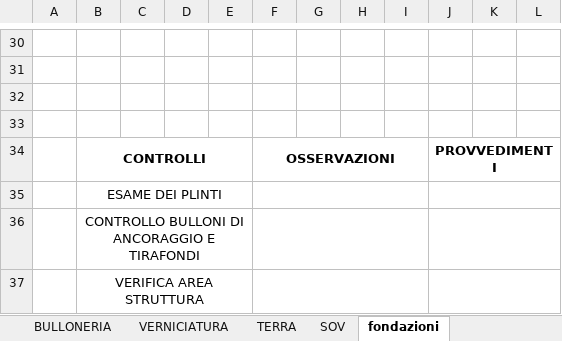
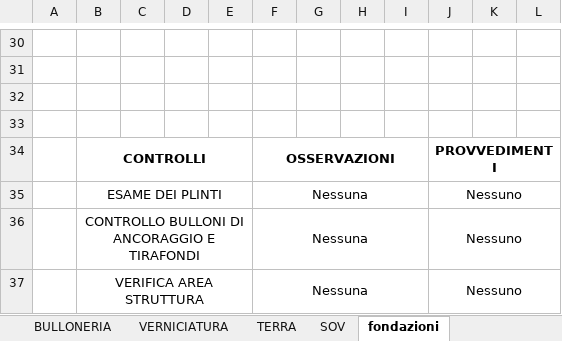
Before and after one commit to joellozanobarbancho/miApp, an Excel workbook: public/PLANTILLA 4.xlsx, sheet fondazioni, drawn as a sheet; only a part is shown, gaps mark what is left out; values as stored, in another font and other column widths than the file's, no borders; charts and pictures not drawn; removed rows and columns are numbered as before the commit, all else as after; the diff names each change by its address in the sheet, - before the commit and + after, or states it on an @@ line.

```diff
--- a/public/PLANTILLA 4.xlsx (sheet fondazioni)
+++ b/public/PLANTILLA 4.xlsx (sheet fondazioni)
-row 35:  | ESAME DEI PLINTI
-row 36:  | CONTROLLO BULLONI DI ANCORAGGIO E TIRAFONDI
-row 37:  | VERIFICA AREA STRUTTURA
+row 35:  | ESAME DEI PLINTI |  |  |  | Nessuna |  |  |  | Nessuno
+row 36:  | CONTROLLO BULLONI DI ANCORAGGIO E TIRAFONDI |  |  |  | Nessuna |  |  |  | Nessuno
+row 37:  | VERIFICA AREA STRUTTURA |  |  |  | Nessuna |  |  |  | Nessuno
```
Also changed, not shown: sheet organi radianti (3), sheet organi radianti (2), sheet TERRA, sheet scheda struttura, sheet VERNICIATURA, sheet BULLONERIA, 2 more sheets, charts or pictures, 5 other files.
